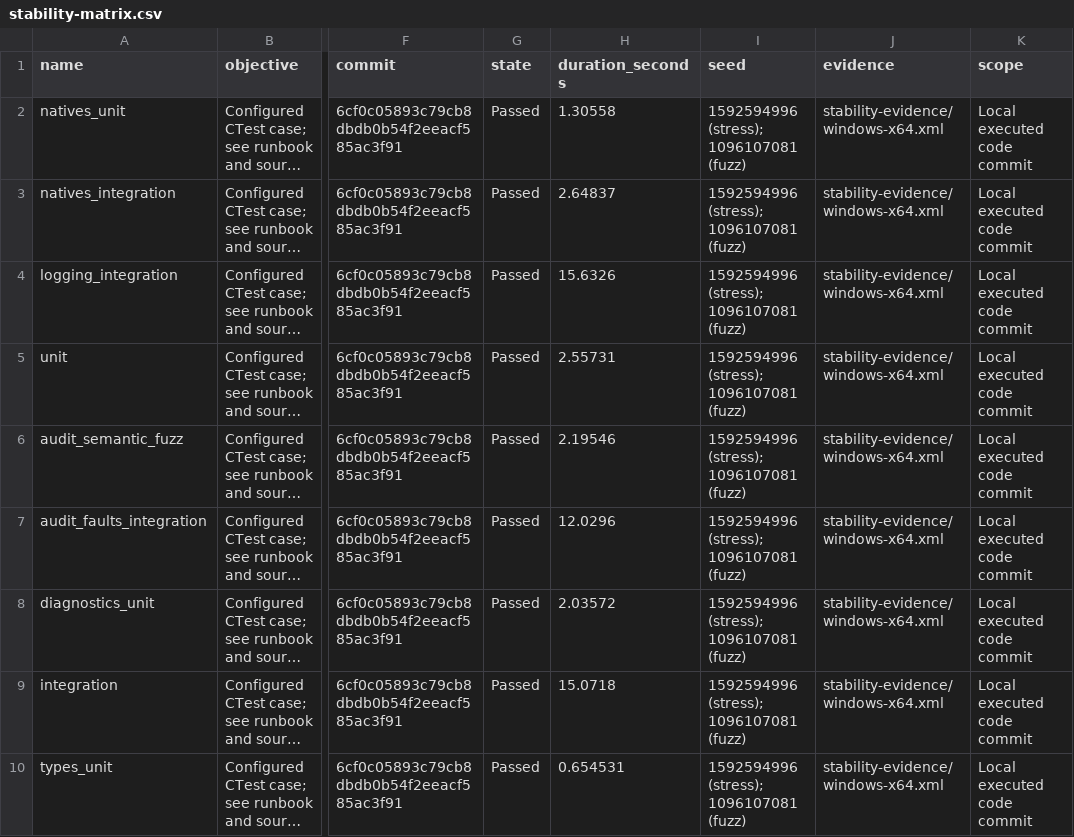
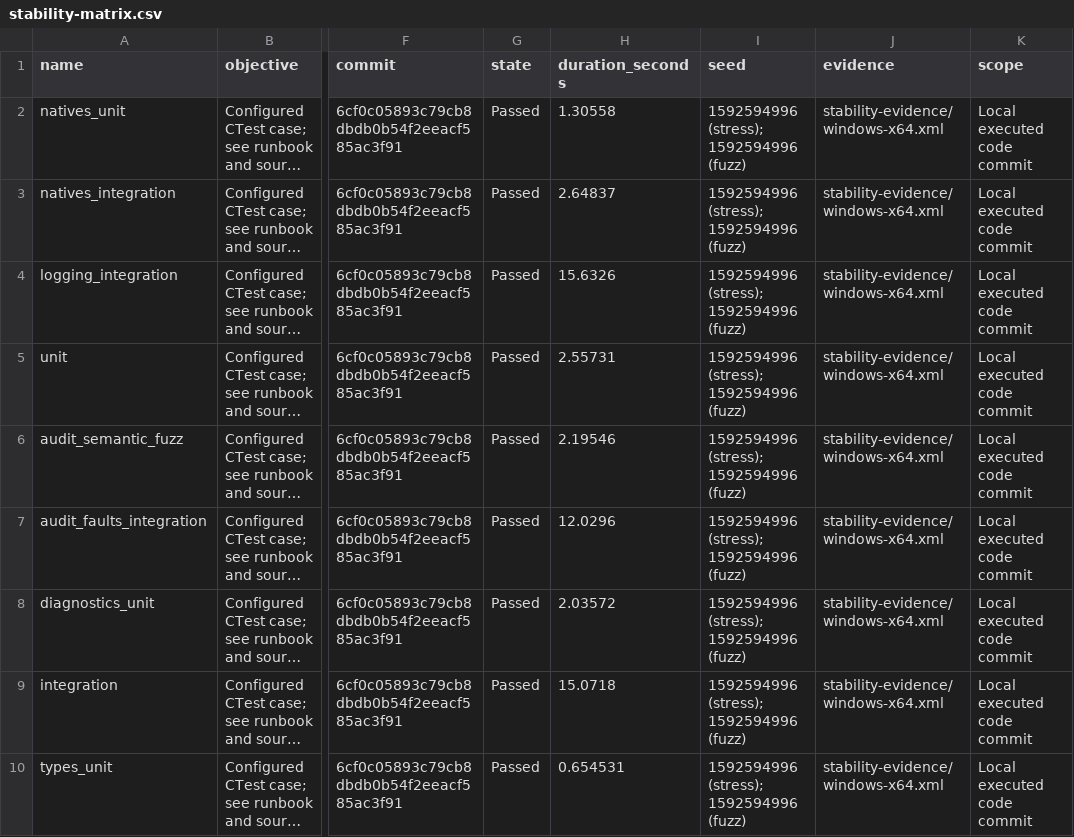
Before and after one commit to itskoleban/omp-postgresql, a CSV file: audit/stability-matrix.csv, drawn as a sheet; only a part is shown, gaps mark what is left out; long unchanged cells end in …; the diff covers the shown part only; the diff names each change by its address in the sheet, - before the commit and + after, or states it on an @@ line.

```diff
--- a/audit/stability-matrix.csv
+++ b/audit/stability-matrix.csv
-I2:I10 (seed): 1592594996 (stress); 1096107081 (fuzz)
+I2:I10 (seed): 1592594996 (stress); 1592594996 (fuzz)
```
Also changed, not shown: 12 edited cells elsewhere in this file, 12 other files.
